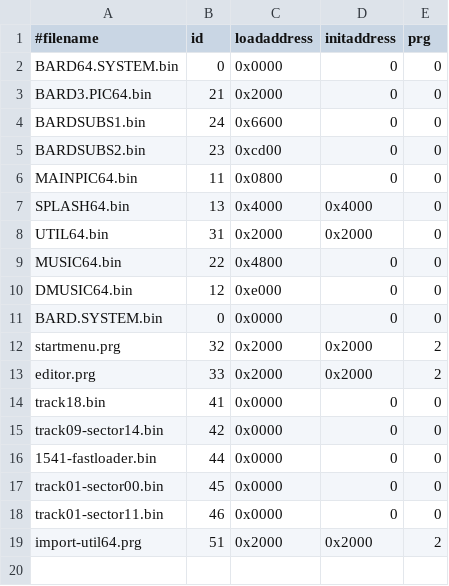
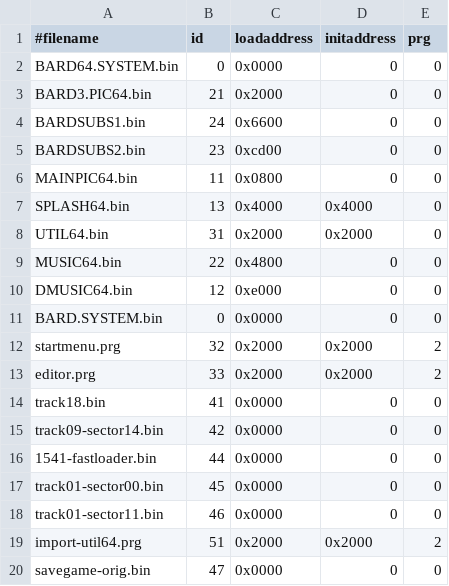
Before and after one commit to Drunella/bt3-easyflash, a CSV file: src/ef/files.csv, drawn as a sheet.

Commit message:
more savegame options

```diff
--- a/src/ef/files.csv
+++ b/src/ef/files.csv
@@ -19 +19,2 @@ track01-sector11.bin, 46,  0x0000,       0,           0
 import-util64.prg,    51,  0x2000,       0x2000,      2
+savegame-orig.bin,    47,  0x0000,       0,           0
```
Also changed, not shown: 2 other files.
